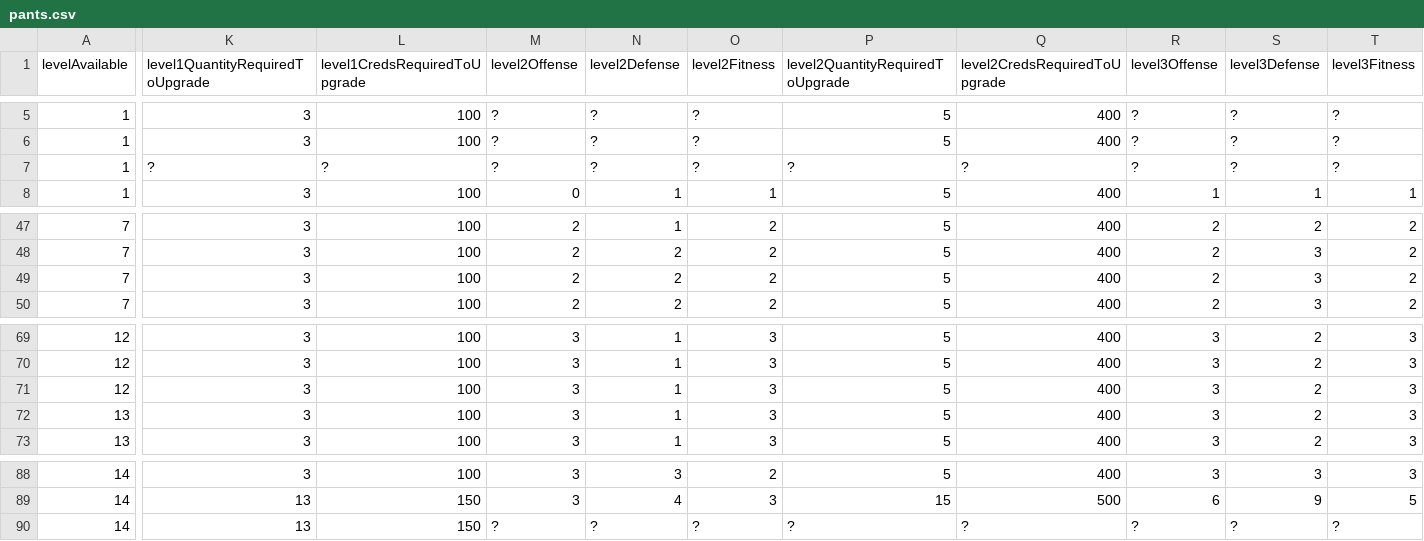
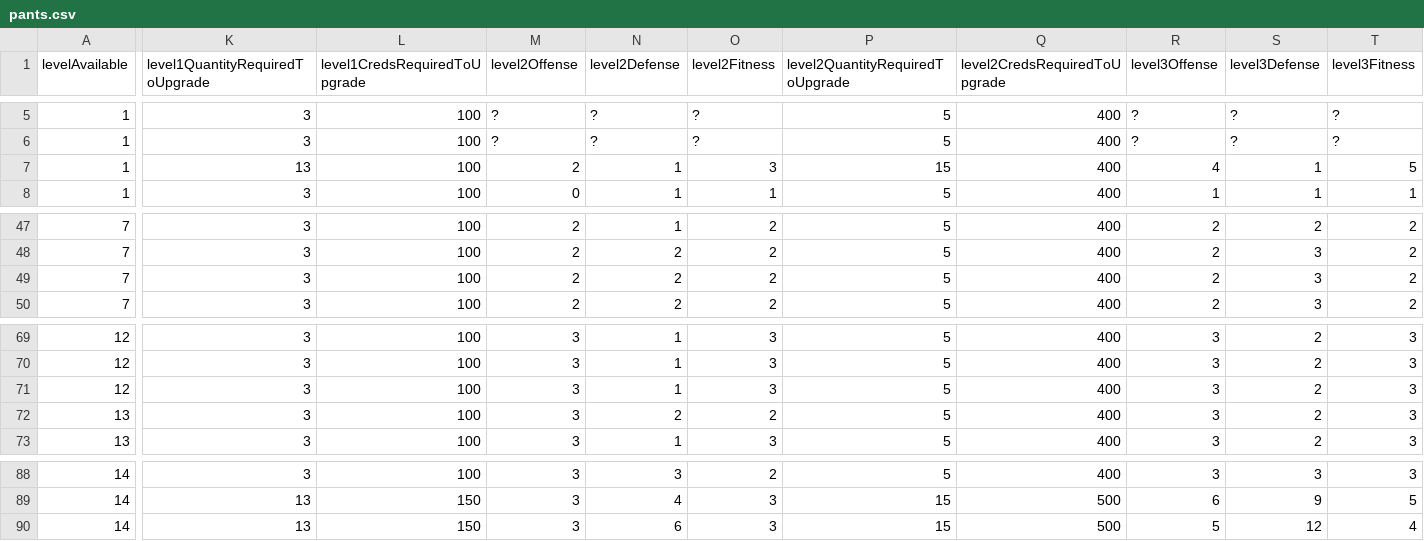
Before and after one commit to naw-db/naw-db.github.io, a CSV file: content/data/pants.csv, drawn as a sheet; only a part is shown, gaps mark what is left out; the diff covers the shown part only; the diff names each change by its address in the sheet, - before the commit and + after, or states it on an @@ line.

```diff
--- a/content/data/pants.csv
+++ b/content/data/pants.csv
-K7 (level1QuantityRequiredToUpgrade): ?
+K7 (level1QuantityRequiredToUpgrade): 13
-L7 (level1CredsRequiredToUpgrade): ?
+L7 (level1CredsRequiredToUpgrade): 100
-M7 (level2Offense): ?
+M7 (level2Offense): 2
-N7 (level2Defense): ?
+N7 (level2Defense): 1
-O7 (level2Fitness): ?
+O7 (level2Fitness): 3
-P7 (level2QuantityRequiredToUpgrade): ?
+P7 (level2QuantityRequiredToUpgrade): 15
-Q7 (level2CredsRequiredToUpgrade): ?
+Q7 (level2CredsRequiredToUpgrade): 400
-R7 (level3Offense): ?
+R7 (level3Offense): 4
-S7 (level3Defense): ?
+S7 (level3Defense): 1
-T7 (level3Fitness): ?
+T7 (level3Fitness): 5
-N72 (level2Defense): 1
+N72 (level2Defense): 2
-O72 (level2Fitness): 3
+O72 (level2Fitness): 2
-M90 (level2Offense): ?
+M90 (level2Offense): 3
-N90 (level2Defense): ?
+N90 (level2Defense): 6
-O90 (level2Fitness): ?
+O90 (level2Fitness): 3
-P90 (level2QuantityRequiredToUpgrade): ?
+P90 (level2QuantityRequiredToUpgrade): 15
-Q90 (level2CredsRequiredToUpgrade): ?
+Q90 (level2CredsRequiredToUpgrade): 500
-R90 (level3Offense): ?
+R90 (level3Offense): 5
-S90 (level3Defense): ?
+S90 (level3Defense): 12
-T90 (level3Fitness): ?
+T90 (level3Fitness): 4
```
Also changed, not shown: 3 edited cells elsewhere in this file, content/data/shirts.csv, content/data/sneakers.csv, 1 other file.
